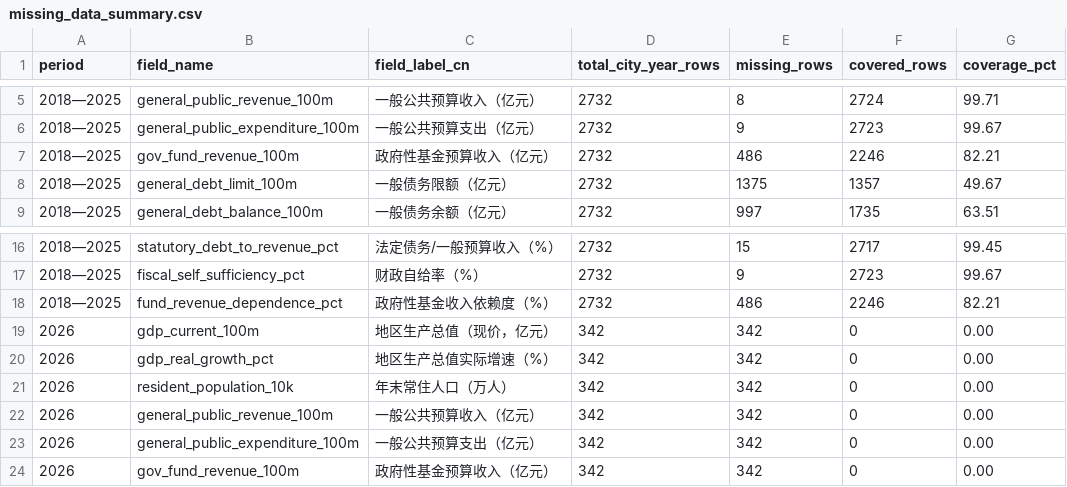
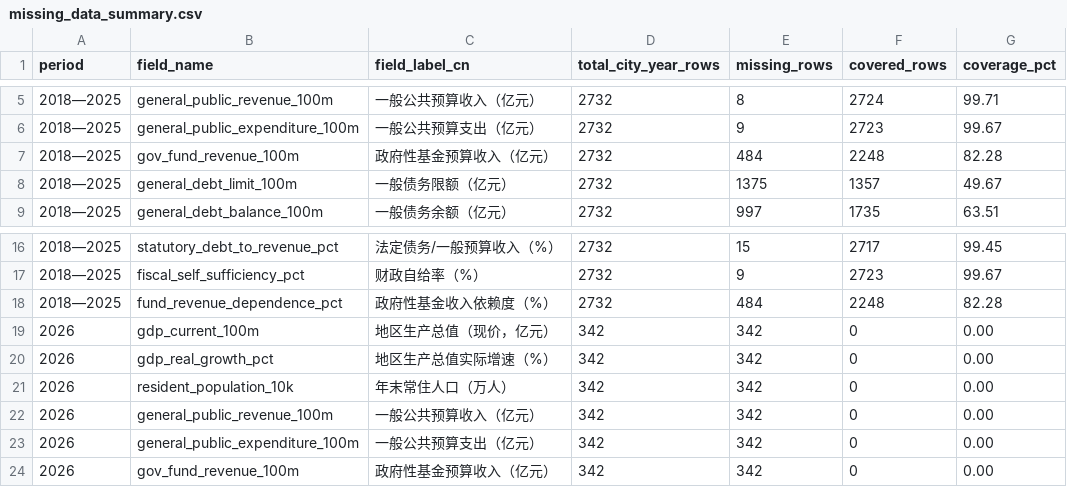
Before and after one commit to chenfei2008c/china-local-debt-atlas, a CSV file: outputs/national_prefecture_panel_2018_2026/missing_data_summary.csv, drawn as a sheet; only a part is shown, gaps mark what is left out.

```diff
--- a/outputs/national_prefecture_panel_2018_2026/missing_data_summary.csv
+++ b/outputs/national_prefecture_panel_2018_2026/missing_data_summary.csv
@@ -6,3 +6,3 @@
 2018—2025,general_public_expenditure_100m,一般公共预算支出（亿元）,2732,9,2723,99.67
-2018—2025,gov_fund_revenue_100m,政府性基金预算收入（亿元）,2732,486,2246,82.21
+2018—2025,gov_fund_revenue_100m,政府性基金预算收入（亿元）,2732,484,2248,82.28
 2018—2025,general_debt_limit_100m,一般债务限额（亿元）,2732,1375,1357,49.67
@@ -17,3 +17,3 @@
 2018—2025,fiscal_self_sufficiency_pct,财政自给率（%）,2732,9,2723,99.67
-2018—2025,fund_revenue_dependence_pct,政府性基金收入依赖度（%）,2732,486,2246,82.21
+2018—2025,fund_revenue_dependence_pct,政府性基金收入依赖度（%）,2732,484,2248,82.28
 2026,gdp_current_100m,地区生产总值（现价，亿元）,342,342,0,0.00
```
Also changed, not shown: 7 other files.
